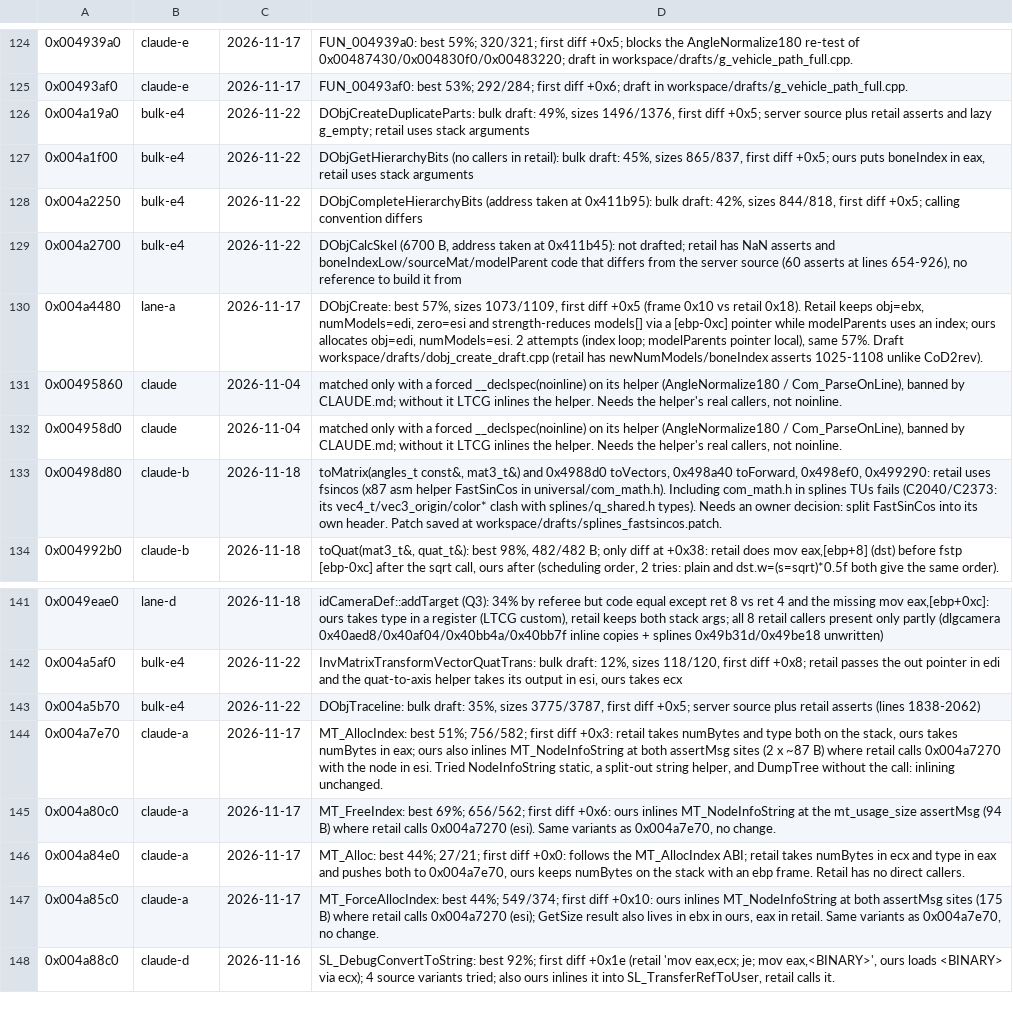
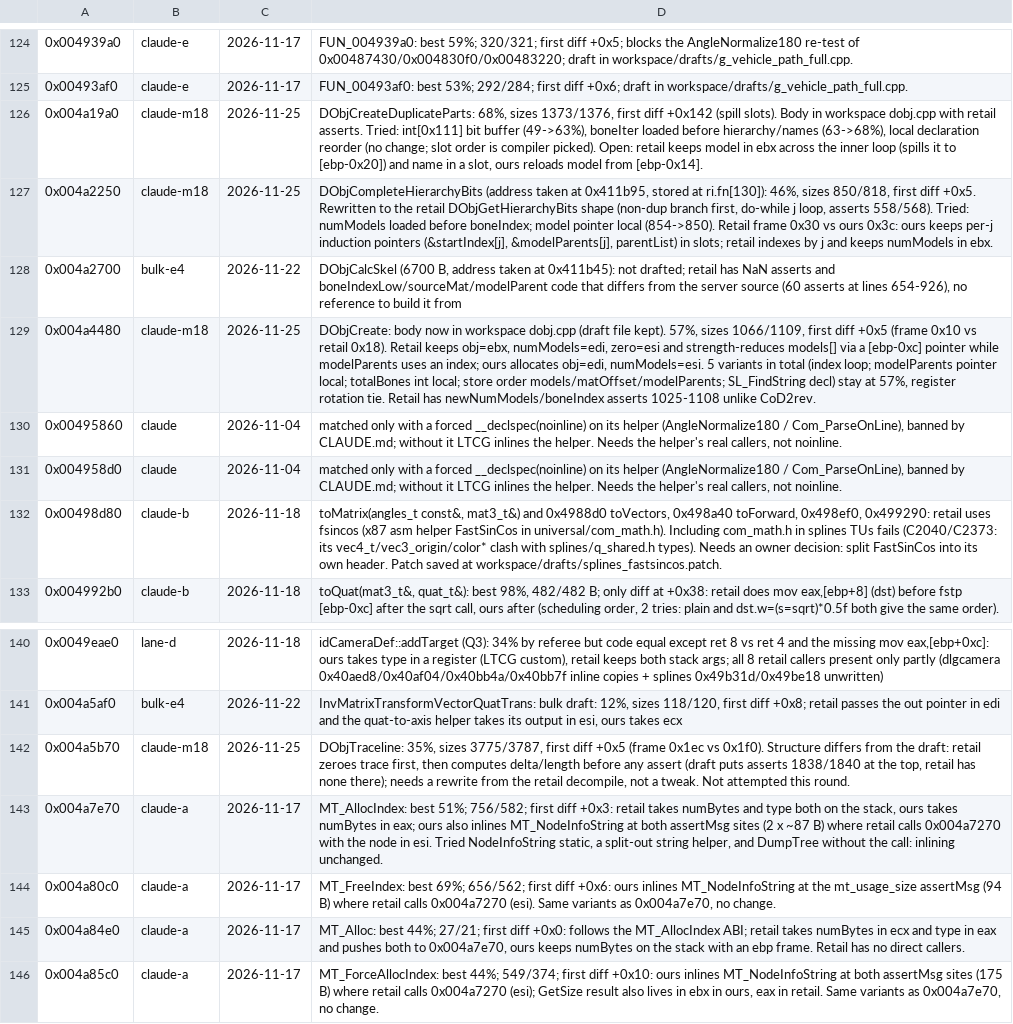
Before and after one commit to nawaftahir/cod2_wip, a TSV file: ledger/defer.tsv, drawn as a sheet; only a part is shown, gaps mark what is left out; the shorter side is filled out with more unchanged rows.

Commit message:
dobj: match DObjGetHierarchyBits, write DObjCreate, refresh defer rows

```diff
--- a/ledger/defer.tsv
+++ b/ledger/defer.tsv
@@ -125,7 +125,6 @@
 0x00493af0	claude-e	2026-11-17	FUN_00493af0: best 53%; 292/284; first diff +0x6; draft in workspace/drafts/g_vehicle_path_full.cpp.
-0x004a19a0	bulk-e4	2026-11-22	DObjCreateDuplicateParts: bulk draft: 49%, sizes 1496/1376, first diff +0x5; server source plus retail asserts and lazy g_empty; retail uses stack arguments
-0x004a1f00	bulk-e4	2026-11-22	DObjGetHierarchyBits (no callers in retail): bulk draft: 45%, sizes 865/837, first diff +0x5; ours puts boneIndex in eax, retail uses stack arguments
-0x004a2250	bulk-e4	2026-11-22	DObjCompleteHierarchyBits (address taken at 0x411b95): bulk draft: 42%, sizes 844/818, first diff +0x5; calling convention differs
+0x004a19a0	claude-m18	2026-11-25	DObjCreateDuplicateParts: 68%, sizes 1373/1376, first diff +0x142 (spill slots). Body in workspace dobj.cpp with retail asserts. Tried: int[0x111] bit buffer (49->63%), boneIter loaded before hierarchy/names (63->68%), local declaration reorder (no change; slot order is compiler picked). Open: retail keeps model in ebx across the inner loop (spills it to [ebp-0x20]) and name in a slot, ours reloads model from [ebp-0x14].
+0x004a2250	claude-m18	2026-11-25	DObjCompleteHierarchyBits (address taken at 0x411b95, stored at ri.fn[130]): 46%, sizes 850/818, first diff +0x5. Rewritten to the retail DObjGetHierarchyBits shape (non-dup branch first, do-while j loop, asserts 558/568). Tried: numModels loaded before boneIndex; model pointer local (854->850). Retail frame 0x30 vs ours 0x3c: ours keeps per-j induction pointers (&startIndex[j], &modelParents[j], parentList) in slots; retail indexes by j and keeps numModels in ebx.
 0x004a2700	bulk-e4	2026-11-22	DObjCalcSkel (6700 B, address taken at 0x411b45): not drafted; retail has NaN asserts and boneIndexLow/sourceMat/modelParent code that differs from the server source (60 asserts at lines 654-926), no reference to build it from
-0x004a4480	lane-a	2026-11-17	DObjCreate: best 57%, sizes 1073/1109, first diff +0x5 (frame 0x10 vs retail 0x18). Retail keeps obj=ebx, numModels=edi, zero=esi and strength-reduces models[] via a [ebp-0xc] pointer while modelParents uses an index; ours allocates obj=edi, numModels=esi. 2 attempts (index loop; modelParents pointer local), same 57%. Draft workspace/drafts/dobj_create_draft.cpp (retail has newNumModels/boneIndex asserts 1025-1108 unlike CoD2rev).
+0x004a4480	claude-m18	2026-11-25	DObjCreate: body now in workspace dobj.cpp (draft file kept). 57%, sizes 1066/1109, first diff +0x5 (frame 0x10 vs retail 0x18). Retail keeps obj=ebx, numModels=edi, zero=esi and strength-reduces models[] via a [ebp-0xc] pointer while modelParents uses an index; ours allocates obj=edi, numModels=esi. 5 variants in total (index loop; modelParents pointer local; totalBones int local; store order models/matOffset/modelParents; SL_FindString decl) stay at 57%, register rotation tie. Retail has newNumModels/boneIndex asserts 1025-1108 unlike CoD2rev.
 0x00495860	claude	2026-11-04	matched only with a forced __declspec(noinline) on its helper (AngleNormalize180 / Com_ParseOnLine), banned by CLAUDE.md; without it LTCG inlines the helper. Needs the helper's real callers, not noinline.
@@ -142,3 +141,3 @@
 0x004a5af0	bulk-e4	2026-11-22	InvMatrixTransformVectorQuatTrans: bulk draft: 12%, sizes 118/120, first diff +0x8; retail passes the out pointer in edi and the quat-to-axis helper takes its output in esi, ours takes ecx
-0x004a5b70	bulk-e4	2026-11-22	DObjTraceline: bulk draft: 35%, sizes 3775/3787, first diff +0x5; server source plus retail asserts (lines 1838-2062)
+0x004a5b70	claude-m18	2026-11-25	DObjTraceline: 35%, sizes 3775/3787, first diff +0x5 (frame 0x1ec vs 0x1f0). Structure differs from the draft: retail zeroes trace first, then computes delta/length before any assert (draft puts asserts 1838/1840 at the top, retail has none there); needs a rewrite from the retail decompile, not a tweak. Not attempted this round.
 0x004a7e70	claude-a	2026-11-17	MT_AllocIndex: best 51%; 756/582; first diff +0x3: retail takes numBytes and type both on the stack, ours takes numBytes in eax; ours also inlines MT_NodeInfoString at both assertMsg sites (2 x ~87 B) where retail calls 0x004a7270 with the node in esi. Tried NodeInfoString static, a split-out string helper, and DumpTree without the call: inlining unchanged.
```
Also changed, not shown: ledger/matches.tsv, 2 other files.
